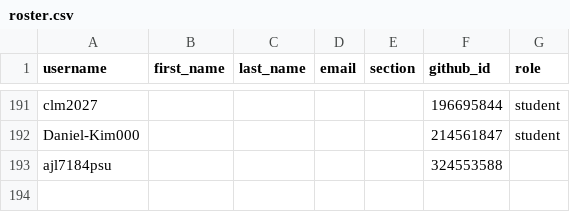
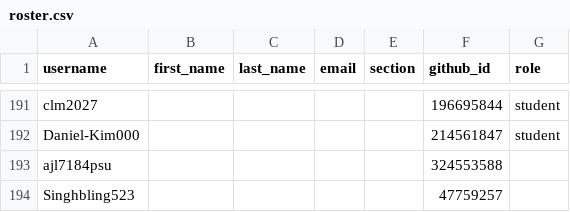
Before and after one commit to cmpsc473-fall2026/classroom50, a CSV file: cmpsc-473-fall-2026/roster.csv, drawn as a sheet; only a part is shown, gaps mark what is left out.

Commit message:
[Classroom 50] Add student: cmpsc-473-fall-2026/Singhbling523

```diff
--- a/cmpsc-473-fall-2026/roster.csv
+++ b/cmpsc-473-fall-2026/roster.csv
@@ -193 +193,2 @@ Daniel-Kim000,,,,,214561847,student
 ajl7184psu,,,,,324553588,
+Singhbling523,,,,,47759257,
```
